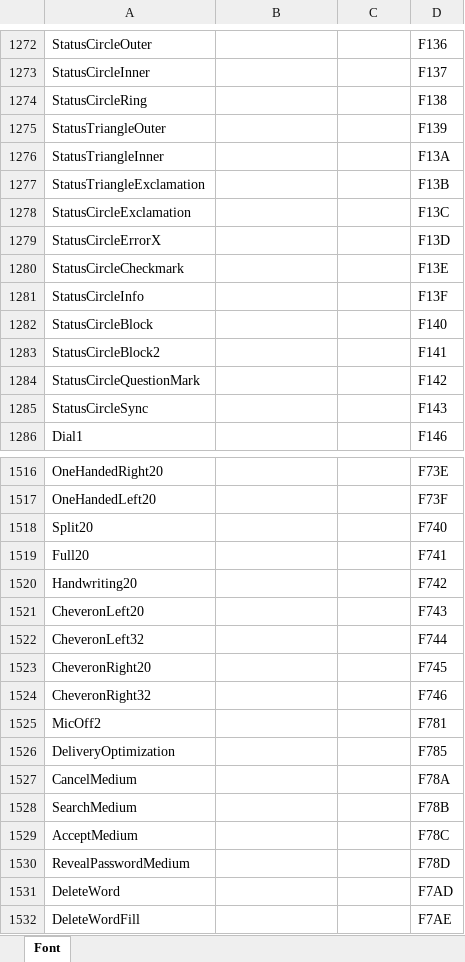
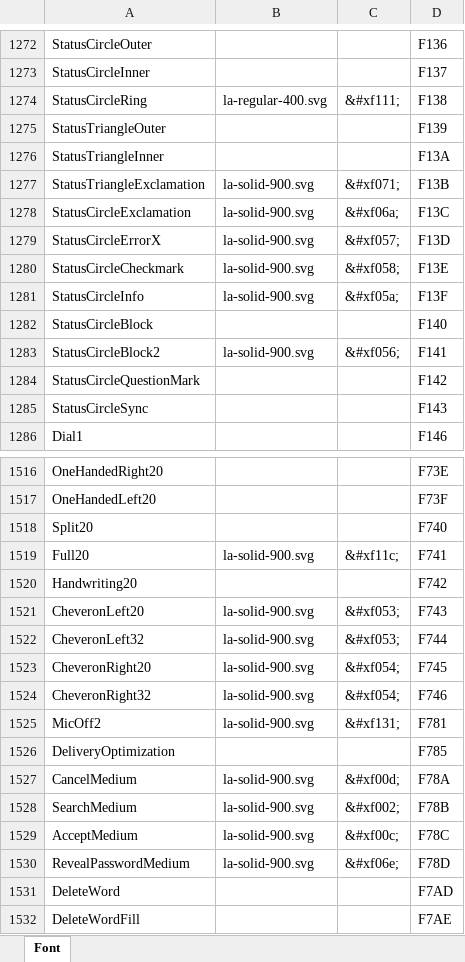
Before and after one commit to kakone/SvgFont2Files, an Excel workbook: SegoeMDL2AssetsAlternative/font.xlsx, sheet Font, drawn as a sheet; only a part is shown, gaps mark what is left out; values as stored, in another font and other column widths than the file's, no borders; the diff covers the shown part only; the diff names each change by its address in the sheet, - before the commit and + after, or states it on an @@ line.

Commit message:
Updates font.xlsx

```diff
--- a/SegoeMDL2AssetsAlternative/font.xlsx (sheet Font)
+++ b/SegoeMDL2AssetsAlternative/font.xlsx (sheet Font)
-B1274: (empty)
+B1274: la-regular-400.svg
-C1274: (empty)
+C1274: &#xf111;
-B1277:B1281: (empty)
+B1277:B1281: la-solid-900.svg
-C1277: (empty)
+C1277: &#xf071;
-C1278: (empty)
+C1278: &#xf06a;
-C1279: (empty)
+C1279: &#xf057;
-C1280: (empty)
+C1280: &#xf058;
-C1281: (empty)
+C1281: &#xf05a;
-B1283: (empty)
+B1283: la-solid-900.svg
-C1283: (empty)
+C1283: &#xf056;
-B1519: (empty)
+B1519: la-solid-900.svg
-C1519: (empty)
+C1519: &#xf11c;
-B1521:B1525: (empty)
+B1521:B1525: la-solid-900.svg
-C1521:C1522: (empty)
+C1521:C1522: &#xf053;
-C1523:C1524: (empty)
+C1523:C1524: &#xf054;
-C1525: (empty)
+C1525: &#xf131;
-B1527:B1530: (empty)
+B1527:B1530: la-solid-900.svg
-C1527: (empty)
+C1527: &#xf00d;
-C1528: (empty)
+C1528: &#xf002;
-C1529: (empty)
+C1529: &#xf00c;
-C1530: (empty)
+C1530: &#xf06e;
```
Also changed, not shown: 76 edited cells elsewhere in this sheet, 3 other files.
